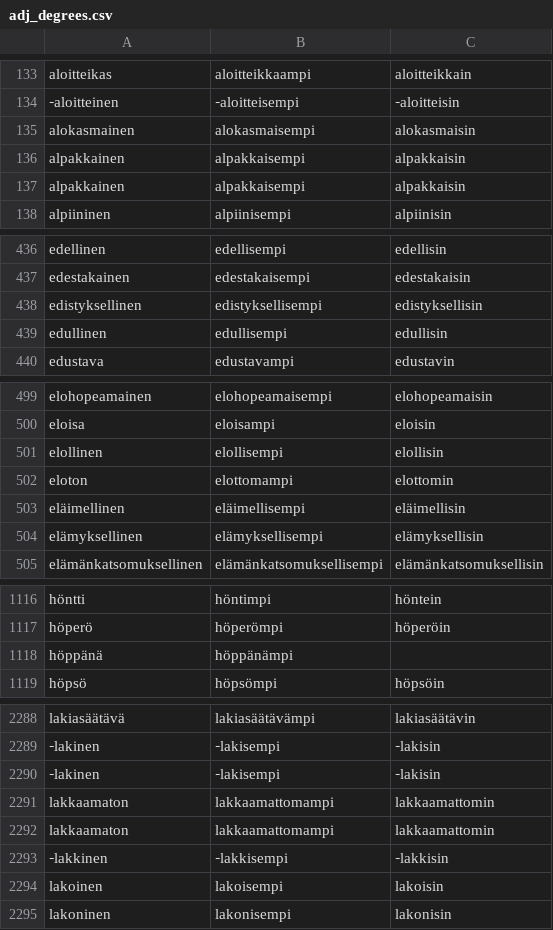
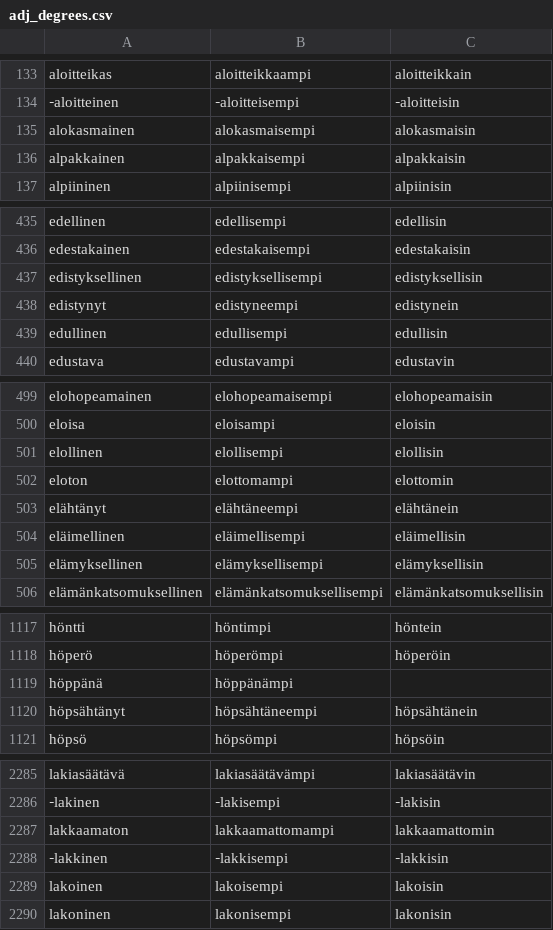
Before and after one commit to jiiihpeeh/torille, a CSV file: data/adj_degrees.csv, drawn as a sheet; only a part is shown, gaps mark what is left out; the diff covers the shown part only.

```diff
--- a/data/adj_degrees.csv
+++ b/data/adj_degrees.csv
@@ -136,3 +136,2 @@ alokasmainen	alokasmaisempi	alokasmaisin
 alpakkainen	alpakkaisempi	alpakkaisin
-alpakkainen	alpakkaisempi	alpakkaisin
 alpiininen	alpiinisempi	alpiinisin
@@ -438,2 +437,3 @@ edestakainen	edestakaisempi	edestakaisin
 edistyksellinen	edistyksellisempi	edistyksellisin
+edistynyt	edistyneempi	edistynein
 edullinen	edullisempi	edullisin
@@ -502,2 +502,3 @@ elollinen	elollisempi	elollisin
 eloton	elottomampi	elottomin
+elähtänyt	elähtäneempi	elähtänein
 eläimellinen	eläimellisempi	eläimellisin
@@ -1118,2 +1119,3 @@ höperö	höperömpi	höperöin
 höppänä	höppänämpi	
+höpsähtänyt	höpsähtäneempi	höpsähtänein
 höpsö	höpsömpi	höpsöin
@@ -2289,4 +2286,2 @@ lakiasäätävä	lakiasäätävämpi	lakiasäätävin
 ‑lakinen	‑lakisempi	‑lakisin
-‑lakinen	‑lakisempi	‑lakisin
-lakkaamaton	lakkaamattomampi	lakkaamattomin
 lakkaamaton	lakkaamattomampi	lakkaamattomin
```
Also changed, not shown: 2 added rows and 10 removed rows elsewhere in this file, 8 other files.
